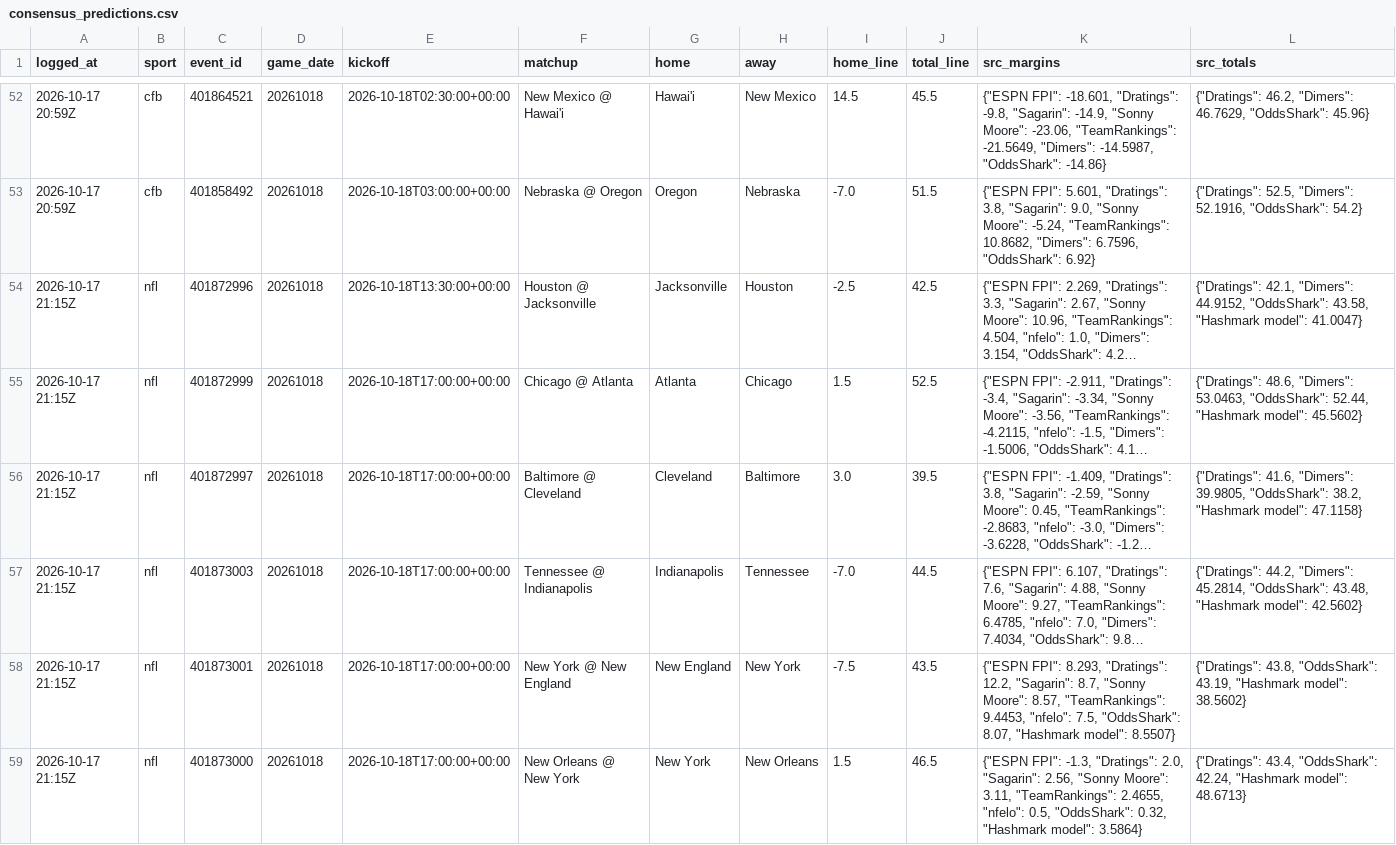
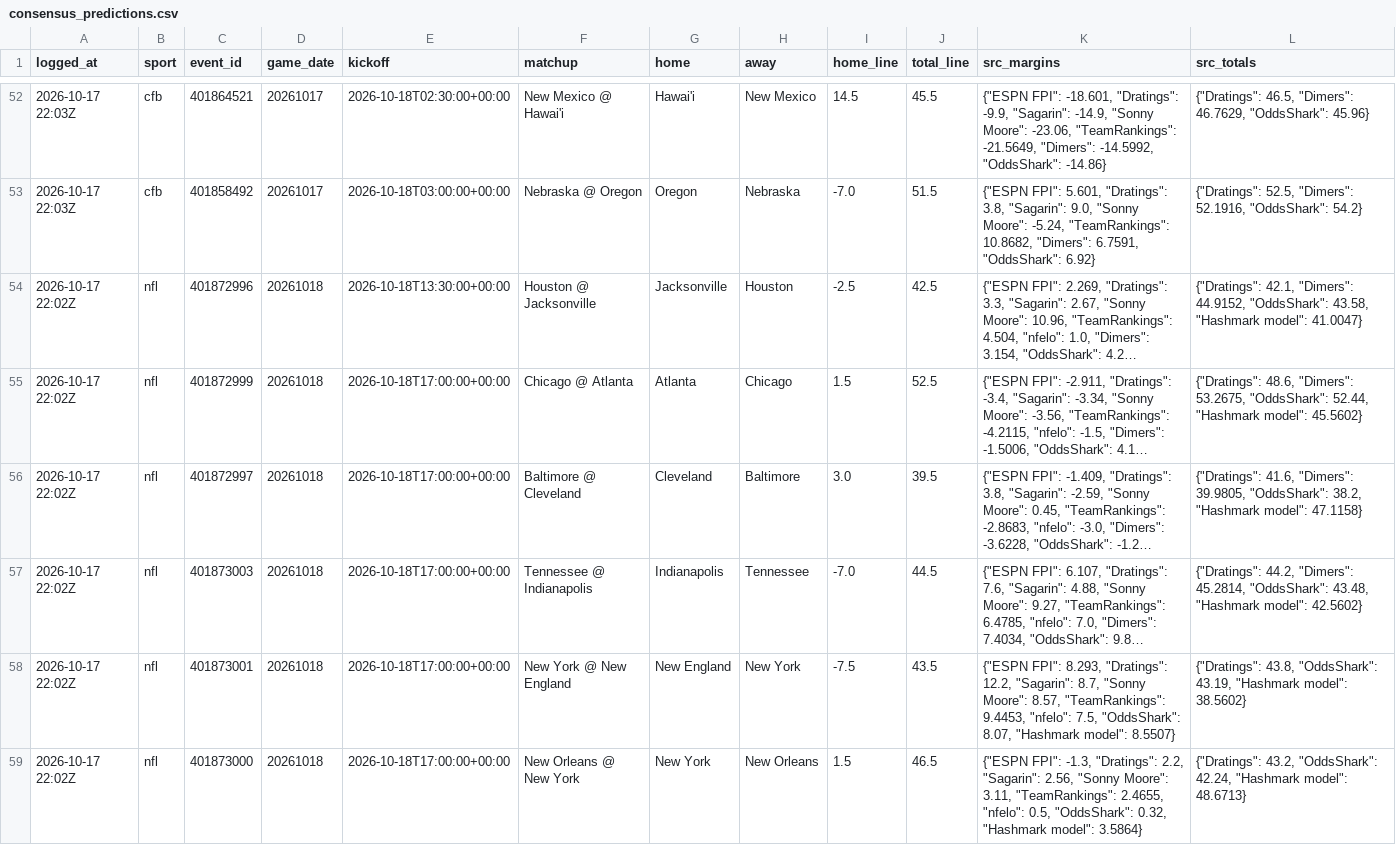
Before and after one commit to benoswald2026-dotcom/ADA, a CSV file: data/consensus_predictions.csv, drawn as a sheet; only a part is shown, gaps mark what is left out; long unchanged cells end in …; the diff covers the shown part only; the diff names each change by its address in the sheet, - before the commit and + after, or states it on an @@ line.

```diff
--- a/data/consensus_predictions.csv
+++ b/data/consensus_predictions.csv
-A52:A53 (logged_at): 2026-10-17 20:59Z
+A52:A53 (logged_at): 2026-10-17 22:03Z
-D52:D53 (game_date): 20261018
+D52:D53 (game_date): 20261017
-K52 (src_margins): …-18.601, "Dratings": -9.8, "Sagarin": -14.9, "Sonny Moore": -23.06, "TeamRankings": -21.5649, "Dimers": -14.5987, "OddsShark": -14.86}
+K52 (src_margins): …-18.601, "Dratings": -9.9, "Sagarin": -14.9, "Sonny Moore": -23.06, "TeamRankings": -21.5649, "Dimers": -14.5992, "OddsShark": -14.86}
-L52 (src_totals): {"Dratings": 46.2, "Dimers": 46.7629,…
+L52 (src_totals): {"Dratings": 46.5, "Dimers": 46.7629,…
-K53 (src_margins): …10.8682, "Dimers": 6.7596, "OddsShark": 6.92}
+K53 (src_margins): …10.8682, "Dimers": 6.7591, "OddsShark": 6.92}
-A54:A59 (logged_at): 2026-10-17 21:15Z
+A54:A59 (logged_at): 2026-10-17 22:02Z
-L55 (src_totals): …48.6, "Dimers": 53.0463, "OddsShark": 52.44,…
+L55 (src_totals): …48.6, "Dimers": 53.2675, "OddsShark": 52.44,…
-K59 (src_margins): …-1.3, "Dratings": 2.0, "Sagarin": 2.56,…
+K59 (src_margins): …-1.3, "Dratings": 2.2, "Sagarin": 2.56,…
-L59 (src_totals): {"Dratings": 43.4, "OddsShark": 42.24,…
+L59 (src_totals): {"Dratings": 43.2, "OddsShark": 42.24,…
```
Also changed, not shown: 66 edited cells elsewhere in this file, 8 other files.
